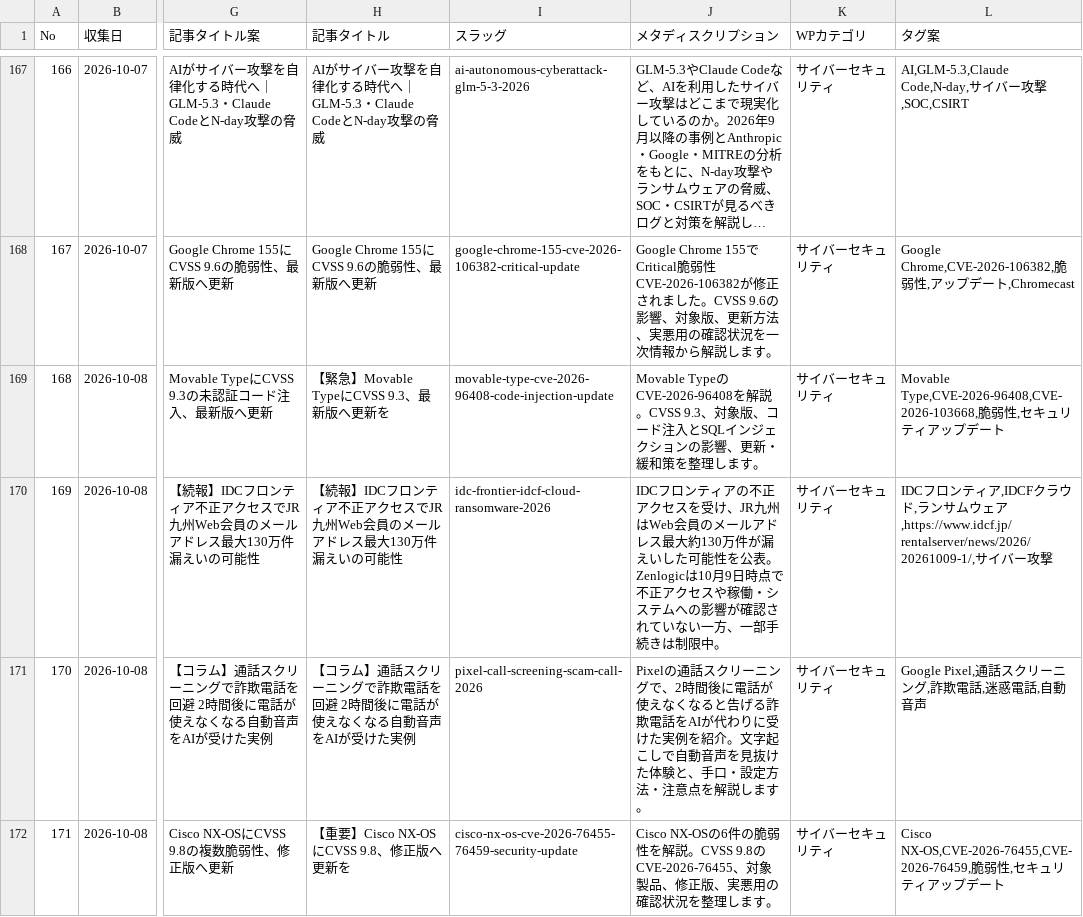
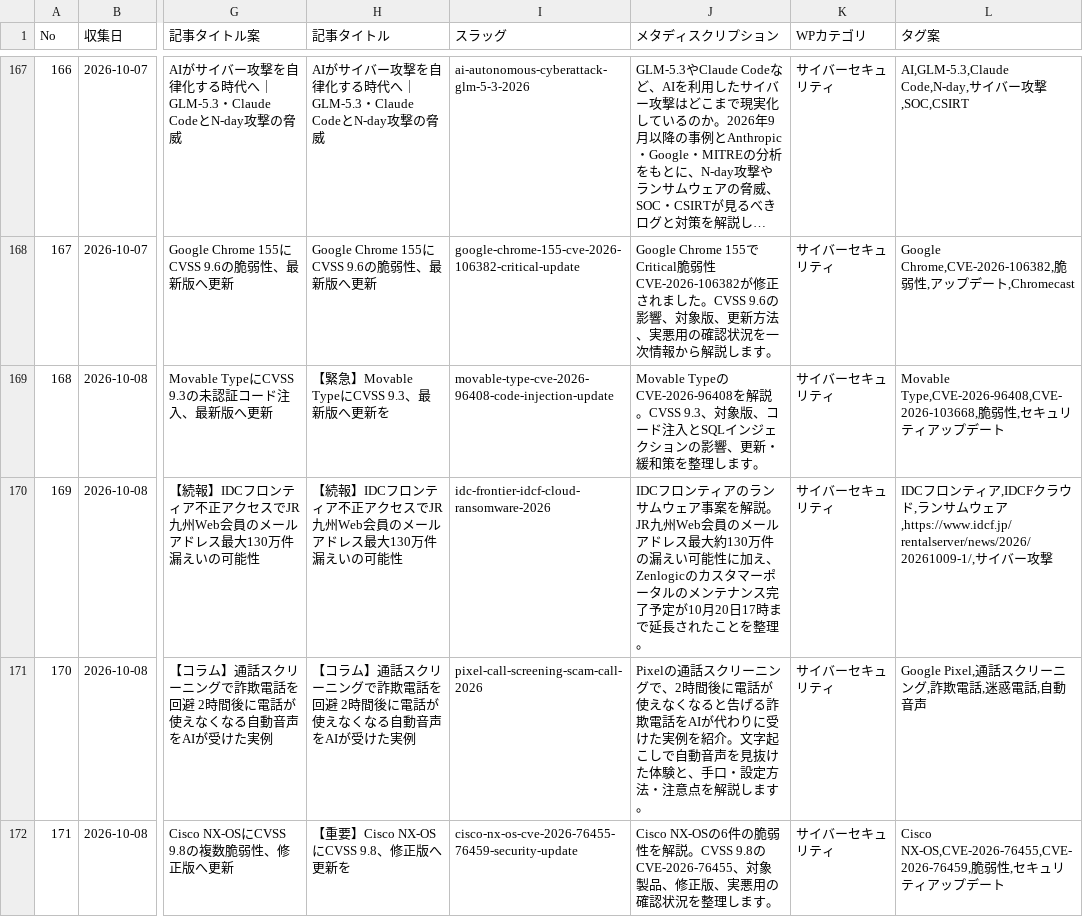
Before and after one commit to Teeeda112923/Wordpress_Post, a CSV file: projects/cybernote-security-news/data/news_ledger.csv, drawn as a sheet; only a part is shown, gaps mark what is left out; long unchanged cells end in …; the diff names each change by its address in the sheet, - before the commit and + after, or states it on an @@ line.

Commit message:
Update IDCF article metadata for Zenlogic maintenance extension

```diff
--- a/projects/cybernote-security-news/data/news_ledger.csv
+++ b/projects/cybernote-security-news/data/news_ledger.csv
-J170 (メタディスクリプション): …ティアの不正アクセスを受け、JR九州はWeb会員のメールアドレス最大約130万件が漏えいした可能性を公表。Zenlogicは10月9日時点で不正アクセスや稼働・システムへの影響が確認されていない一方、一部手続きは制限中。
+J170 (メタディスクリプション): …ティアのランサムウェア事案を解説。JR九州Web会員のメールアドレス最大約130万件の漏えい可能性に加え、Zenlogicのカスタマーポータルのメンテナンス完了予定が10月20日17時まで延長されたことを整理。
```
